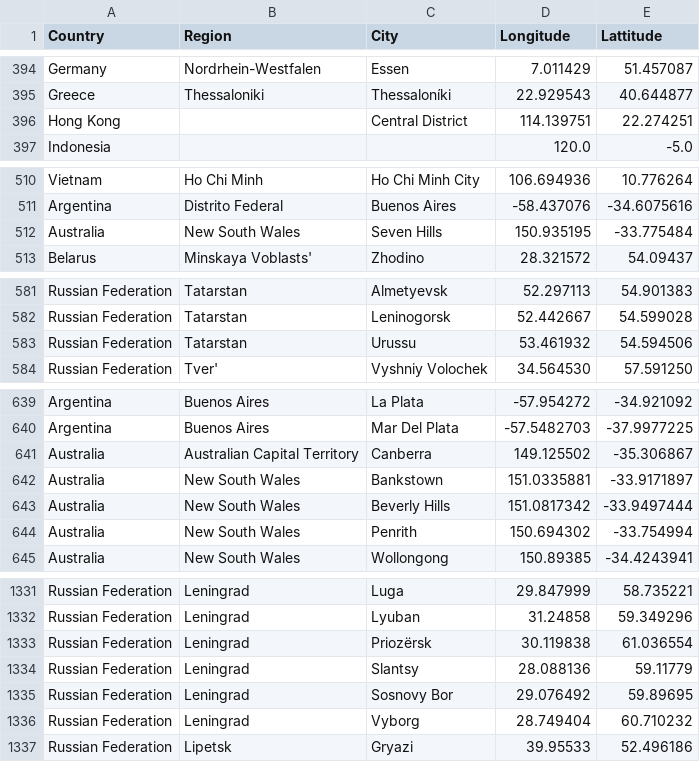
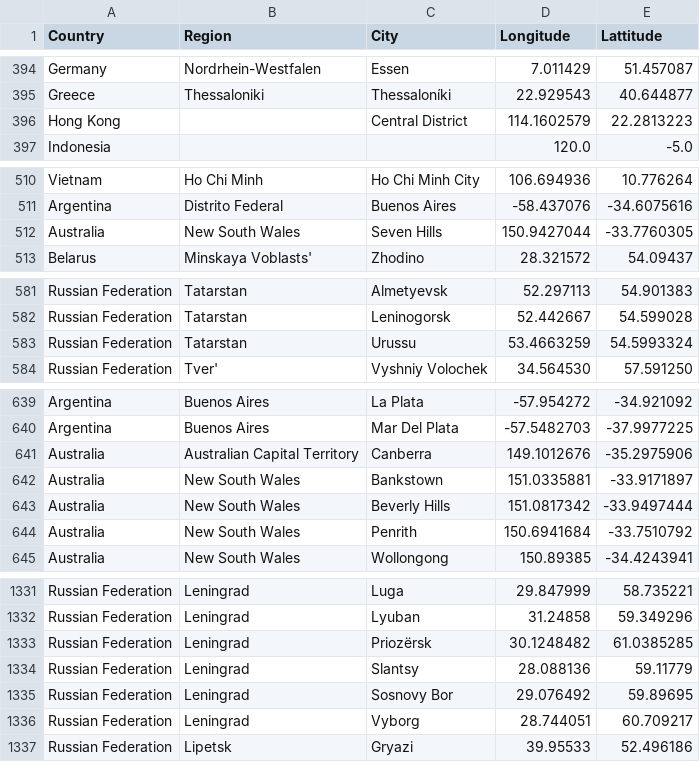
Before and after one commit to lyokha/statcounter-utils, a CSV file: geocode.csv, drawn as a sheet; only a part is shown, gaps mark what is left out; the diff covers the shown part only.

```diff
--- a/geocode.csv
+++ b/geocode.csv
@@ -395,3 +395,3 @@ Germany;Nordrhein-Westfalen;Essen;7.011429;51.457087
 Greece;Thessaloniki;Thessaloníki;22.929543;40.644877
-Hong Kong;;Central District;114.139751;22.274251
+Hong Kong;;Central District;114.1602579;22.2813223
 Indonesia;;;120.0;-5.0
@@ -511,3 +511,3 @@ Vietnam;Ho Chi Minh;Ho Chi Minh City;106.694936;10.776264
 Argentina;Distrito Federal;Buenos Aires;-58.437076;-34.6075616
-Australia;New South Wales;Seven Hills;150.935195;-33.775484
+Australia;New South Wales;Seven Hills;150.9427044;-33.7760305
 Belarus;Minskaya Voblasts';Zhodino;28.321572;54.09437
@@ -582,3 +582,3 @@ Russian Federation;Tatarstan;Almetyevsk;52.297113;54.901383
 Russian Federation;Tatarstan;Leninogorsk;52.442667;54.599028
-Russian Federation;Tatarstan;Urussu;53.461932;54.594506
+Russian Federation;Tatarstan;Urussu;53.4663259;54.5993324
 Russian Federation;Tver';Vyshniy Volochek;34.564530;57.591250
@@ -640,6 +640,6 @@ Argentina;Buenos Aires;La Plata;-57.954272;-34.921092
 Argentina;Buenos Aires;Mar Del Plata;-57.5482703;-37.9977225
-Australia;Australian Capital Territory;Canberra;149.125502;-35.306867
+Australia;Australian Capital Territory;Canberra;149.1012676;-35.2975906
 Australia;New South Wales;Bankstown;151.0335881;-33.9171897
 Australia;New South Wales;Beverly Hills;151.0817342;-33.9497444
-Australia;New South Wales;Penrith;150.694302;-33.754994
+Australia;New South Wales;Penrith;150.6941684;-33.7510792
 Australia;New South Wales;Wollongong;150.89385;-34.4243941
@@ -1332,6 +1332,6 @@ Russian Federation;Leningrad;Luga;29.847999;58.735221
 Russian Federation;Leningrad;Lyuban;31.24858;59.349296
-Russian Federation;Leningrad;Priozërsk;30.119838;61.036554
+Russian Federation;Leningrad;Priozërsk;30.1248482;61.0385285
 Russian Federation;Leningrad;Slantsy;28.088136;59.11779
 Russian Federation;Leningrad;Sosnovy Bor;29.076492;59.89695
-Russian Federation;Leningrad;Vyborg;28.749404;60.710232
+Russian Federation;Leningrad;Vyborg;28.744051;60.709217
 Russian Federation;Lipetsk;Gryazi;39.95533;52.496186
```
Also changed, not shown: 4 added rows and 18 edited cells elsewhere in this file, 1 other file.
